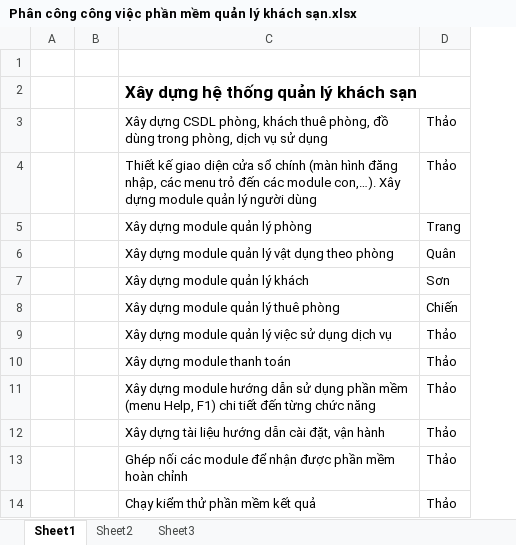
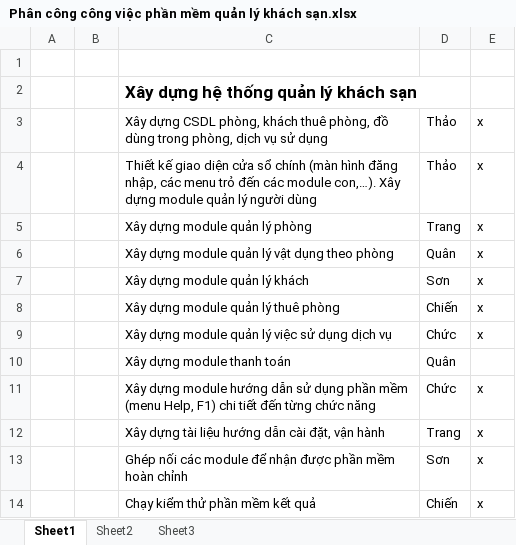
Before and after one commit to ThaoGitHub/QuanLyKhachSan1, an Excel workbook: Phân công công việc phần mềm quản lý khách sạn.xlsx, sheet Sheet1, drawn as a sheet; values as stored, in another font and other column widths than the file's, no borders; the diff names each change by its address in the sheet, - before the commit and + after, or states it on an @@ line.

```diff
--- a/Phân công công việc phần mềm quản lý khách sạn.xlsx (sheet Sheet1)
+++ b/Phân công công việc phần mềm quản lý khách sạn.xlsx (sheet Sheet1)
+column E, rows 3-14: x | x | x | x | x | x | x |  | x | x | x | x
-D9: Thảo
+D9: Chức
-D10: Thảo
+D10: Quân
-D11: Thảo
+D11: Chức
-D12: Thảo
+D12: Trang
-D13: Thảo
+D13: Sơn
-D14: Thảo
+D14: Chiến
```
Also changed, not shown: 7 other files.
